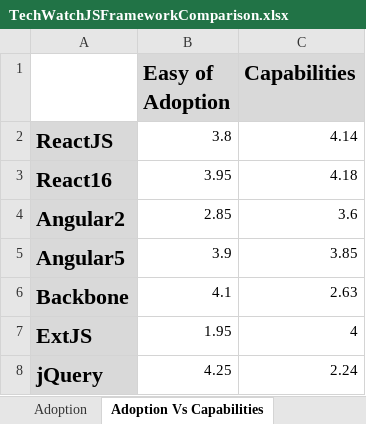
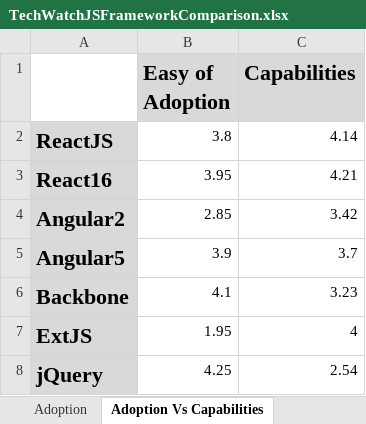
Before and after one commit to Talentica/TechWatchJS, an Excel workbook: TechWatchJSFrameworkComparison.xlsx, sheet Adoption Vs Capabilities, drawn as a sheet; values as stored, in another font and other column widths than the file's, no borders; charts and pictures not drawn; the diff names each change by its address in the sheet, - before the commit and + after, or states it on an @@ line.

```diff
--- a/TechWatchJSFrameworkComparison.xlsx (sheet Adoption Vs Capabilities)
+++ b/TechWatchJSFrameworkComparison.xlsx (sheet Adoption Vs Capabilities)
-C3 (Capabilities): 4.18
+C3 (Capabilities): 4.21
-C4 (Capabilities): 3.6
+C4 (Capabilities): 3.42
-C5 (Capabilities): 3.85
+C5 (Capabilities): 3.7
-C6 (Capabilities): 2.63
+C6 (Capabilities): 3.23
-C8 (Capabilities): 2.24
+C8 (Capabilities): 2.54
```
Also changed, not shown: sheet Capabilities, charts or pictures, 22 other files.
